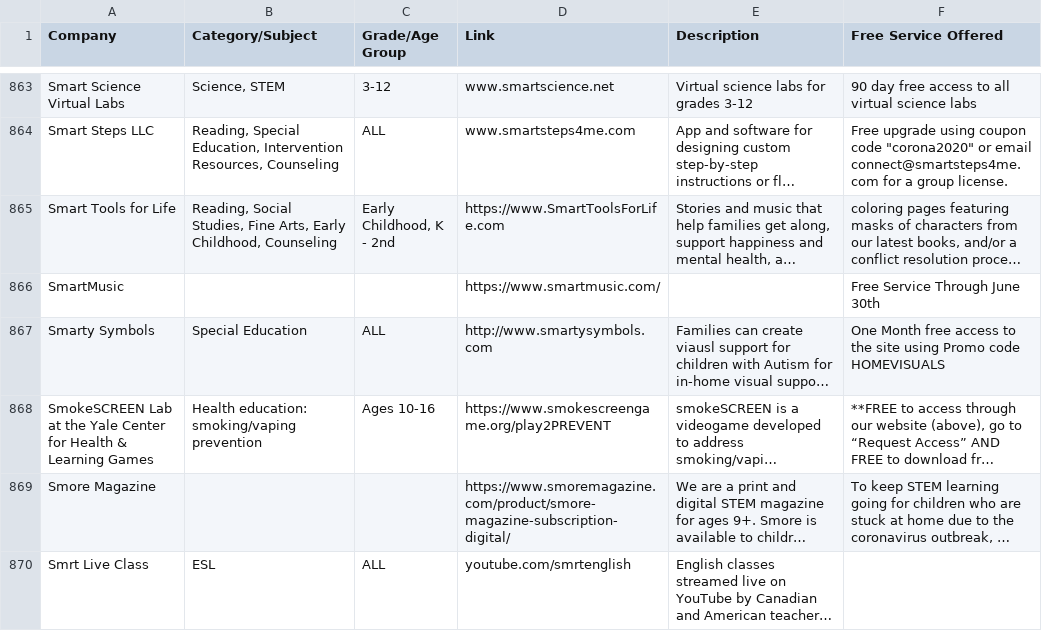
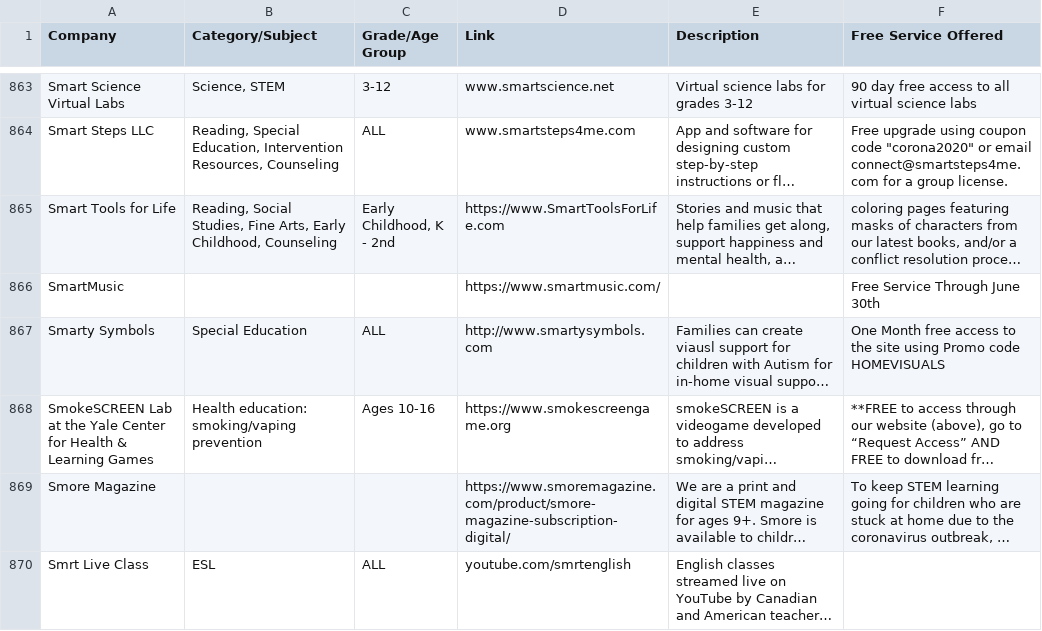
Before and after one commit to jaltekruse/AmazingEducationalResources, a CSV file: AmazingEducationalResouces.csv, drawn as a sheet; only a part is shown, gaps mark what is left out; long unchanged cells end in …; the diff names each change by its address in the sheet, - before the commit and + after, or states it on an @@ line.

Commit message:
Fix broken link

```diff
--- a/AmazingEducationalResouces.csv
+++ b/AmazingEducationalResouces.csv
-D868 (Link): https://www.smokescreengame.org/play2PREVENT
+D868 (Link): https://www.smokescreengame.org
```
